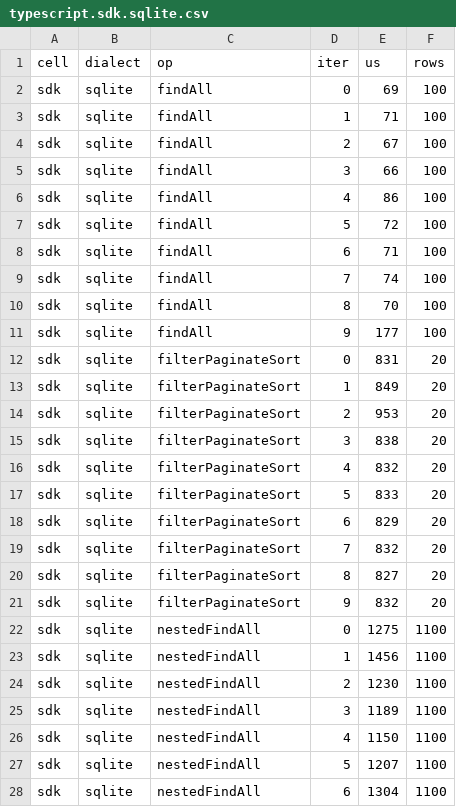
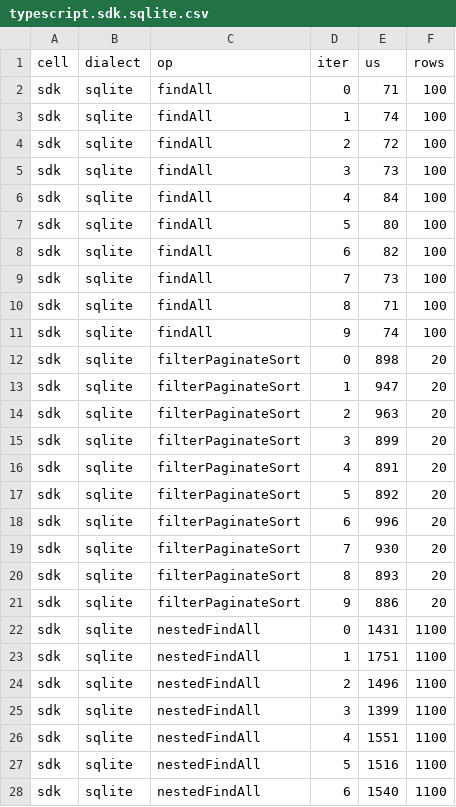
Before and after one commit to foo-ogawa/litedbmodel, a CSV file: benchmark/crosslang/results/typescript.sdk.sqlite.csv, drawn as a sheet; only a part is shown; the diff covers the shown part only.

```diff
--- a/benchmark/crosslang/results/typescript.sdk.sqlite.csv
+++ b/benchmark/crosslang/results/typescript.sdk.sqlite.csv
@@ -1,28 +1,28 @@
 cell,dialect,op,iter,us,rows
-sdk,sqlite,findAll,0,69,100
-sdk,sqlite,findAll,1,71,100
-sdk,sqlite,findAll,2,67,100
-sdk,sqlite,findAll,3,66,100
-sdk,sqlite,findAll,4,86,100
-sdk,sqlite,findAll,5,72,100
-sdk,sqlite,findAll,6,71,100
-sdk,sqlite,findAll,7,74,100
-sdk,sqlite,findAll,8,70,100
-sdk,sqlite,findAll,9,177,100
-sdk,sqlite,filterPaginateSort,0,831,20
-sdk,sqlite,filterPaginateSort,1,849,20
-sdk,sqlite,filterPaginateSort,2,953,20
-sdk,sqlite,filterPaginateSort,3,838,20
-sdk,sqlite,filterPaginateSort,4,832,20
-sdk,sqlite,filterPaginateSort,5,833,20
-sdk,sqlite,filterPaginateSort,6,829,20
-sdk,sqlite,filterPaginateSort,7,832,20
-sdk,sqlite,filterPaginateSort,8,827,20
-sdk,sqlite,filterPaginateSort,9,832,20
-sdk,sqlite,nestedFindAll,0,1275,1100
-sdk,sqlite,nestedFindAll,1,1456,1100
-sdk,sqlite,nestedFindAll,2,1230,1100
-sdk,sqlite,nestedFindAll,3,1189,1100
-sdk,sqlite,nestedFindAll,4,1150,1100
-sdk,sqlite,nestedFindAll,5,1207,1100
-sdk,sqlite,nestedFindAll,6,1304,1100
+sdk,sqlite,findAll,0,71,100
+sdk,sqlite,findAll,1,74,100
+sdk,sqlite,findAll,2,72,100
+sdk,sqlite,findAll,3,73,100
+sdk,sqlite,findAll,4,84,100
+sdk,sqlite,findAll,5,80,100
+sdk,sqlite,findAll,6,82,100
+sdk,sqlite,findAll,7,73,100
+sdk,sqlite,findAll,8,71,100
+sdk,sqlite,findAll,9,74,100
+sdk,sqlite,filterPaginateSort,0,898,20
+sdk,sqlite,filterPaginateSort,1,947,20
+sdk,sqlite,filterPaginateSort,2,963,20
+sdk,sqlite,filterPaginateSort,3,899,20
+sdk,sqlite,filterPaginateSort,4,891,20
+sdk,sqlite,filterPaginateSort,5,892,20
+sdk,sqlite,filterPaginateSort,6,996,20
+sdk,sqlite,filterPaginateSort,7,930,20
+sdk,sqlite,filterPaginateSort,8,893,20
+sdk,sqlite,filterPaginateSort,9,886,20
+sdk,sqlite,nestedFindAll,0,1431,1100
+sdk,sqlite,nestedFindAll,1,1751,1100
+sdk,sqlite,nestedFindAll,2,1496,1100
+sdk,sqlite,nestedFindAll,3,1399,1100
+sdk,sqlite,nestedFindAll,4,1551,1100
+sdk,sqlite,nestedFindAll,5,1516,1100
+sdk,sqlite,nestedFindAll,6,1540,1100
```
Also changed, not shown: 134 edited cells elsewhere in this file, benchmark/crosslang/results/go.native.sqlite.csv, benchmark/crosslang/results/typescript.v1.sqlite.csv, 33 other files.
